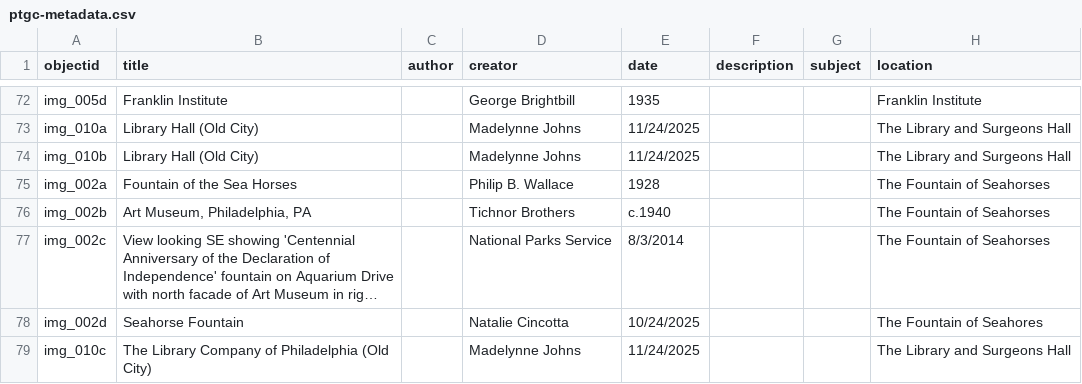
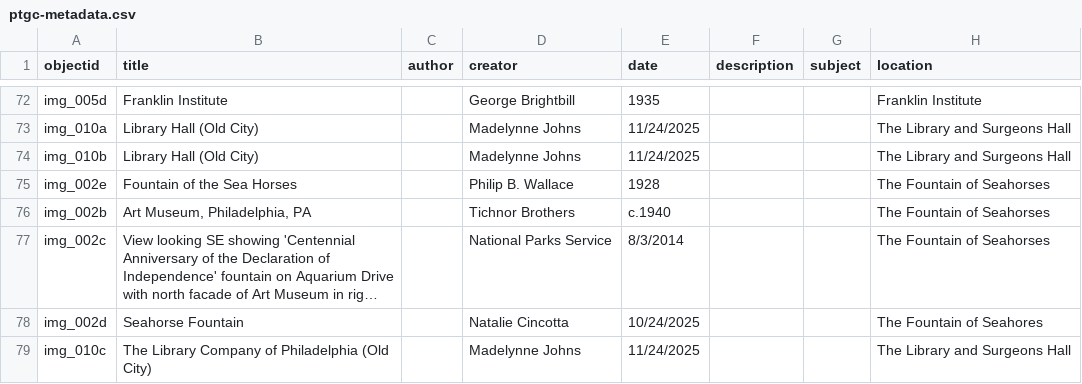
Before and after one commit to digbmc/philly-global-city, a CSV file: _data/ptgc-metadata.csv, drawn as a sheet; only a part is shown, gaps mark what is left out; long unchanged cells end in …; the diff names each change by its address in the sheet, - before the commit and + after, or states it on an @@ line.

Commit message:
New file upload

```diff
--- a/_data/ptgc-metadata.csv
+++ b/_data/ptgc-metadata.csv
-A75 (objectid): img_002a
+A75 (objectid): img_002e
```
